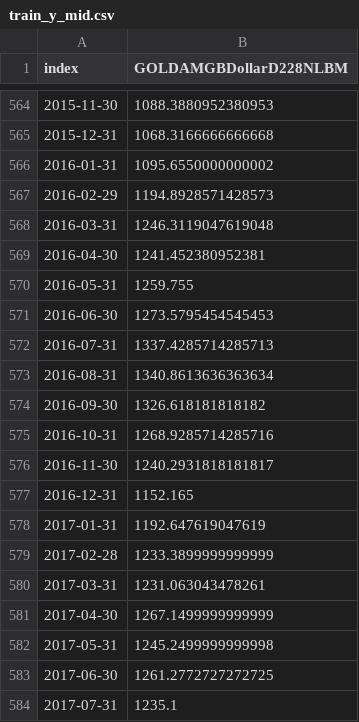
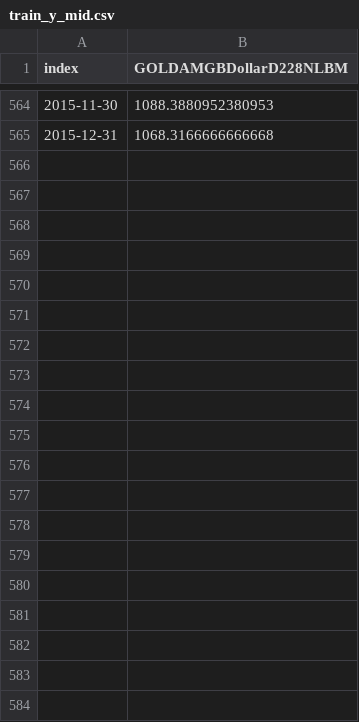
Before and after one commit to sameckford/Always_believe_in_Gold, a CSV file: data/train/train_y_mid.csv, drawn as a sheet; only a part is shown, gaps mark what is left out; the diff covers the shown part only.

```diff
--- a/data/train/train_y_mid.csv
+++ b/data/train/train_y_mid.csv
@@ -565,20 +565 @@ index,GOLDAMGBDollarD228NLBM
 2015-12-31,1068.3166666666668
-2016-01-31,1095.6550000000002
-2016-02-29,1194.8928571428573
-2016-03-31,1246.3119047619048
-2016-04-30,1241.452380952381
-2016-05-31,1259.755
-2016-06-30,1273.5795454545453
-2016-07-31,1337.4285714285713
-2016-08-31,1340.8613636363634
-2016-09-30,1326.618181818182
-2016-10-31,1268.9285714285716
-2016-11-30,1240.2931818181817
-2016-12-31,1152.165
-2017-01-31,1192.647619047619
-2017-02-28,1233.3899999999999
-2017-03-31,1231.063043478261
-2017-04-30,1267.1499999999999
-2017-05-31,1245.2499999999998
-2017-06-30,1261.2772727272725
-2017-07-31,1235.1
```
Also changed, not shown: 17 removed rows elsewhere in this file, 29 other files.
